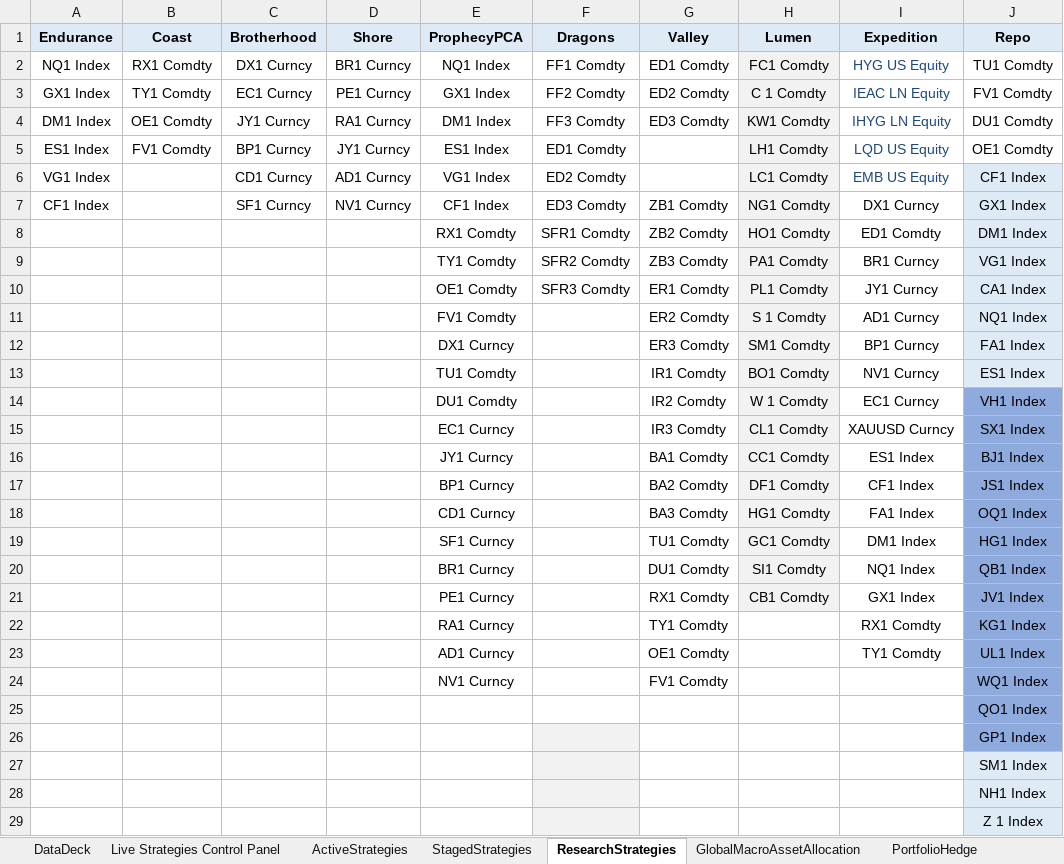
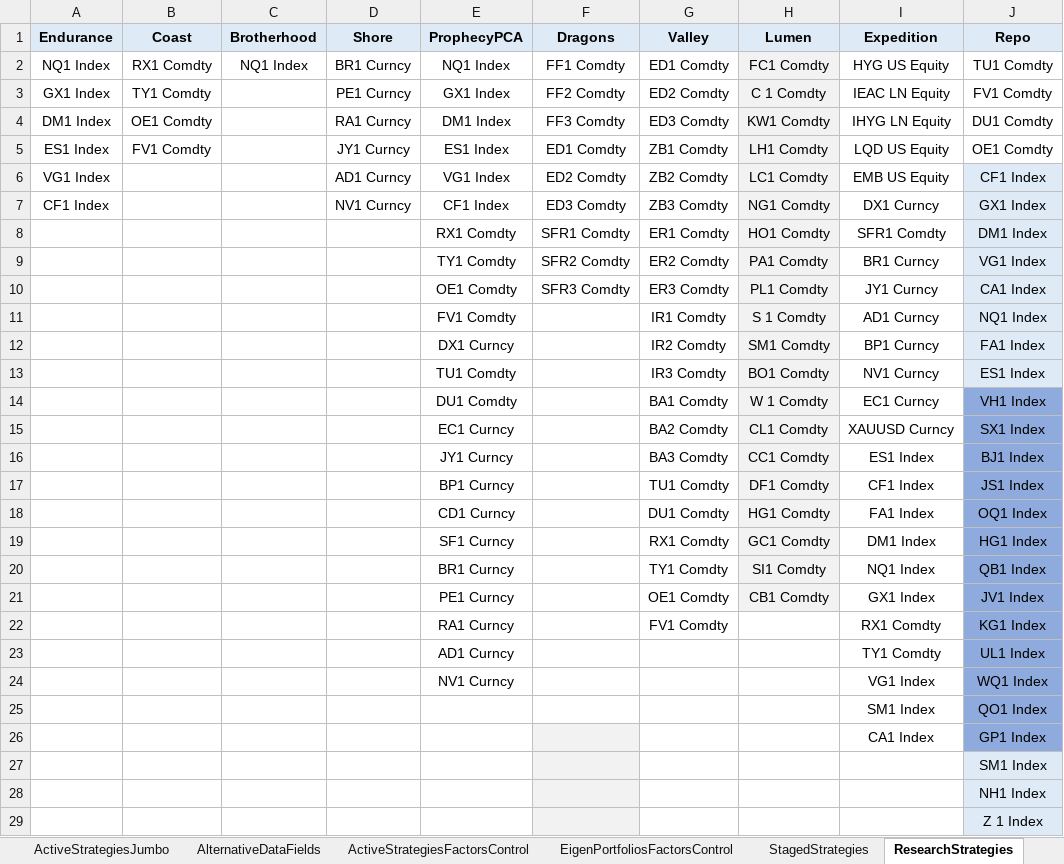
Before and after one commit to pitGitHub2016/PyPhD_Github, an Excel workbook: AssetsDashboard.xlsx, sheet ResearchStrategies, drawn as a sheet; only a part is shown; values as stored, in another font and other column widths than the file's, no borders; the diff names each change by its address in the sheet, - before the commit and + after, or states it on an @@ line.

```diff
--- a/AssetsDashboard.xlsx (sheet ResearchStrategies)
+++ b/AssetsDashboard.xlsx (sheet ResearchStrategies)
+sheet tab: ActiveStrategiesJumbo
+sheet tab: AlternativeDataFields
+sheet tab: ActiveStrategiesFactorsControl
+sheet tab: EigenPortfoliosFactorsControl
-C2 (Brotherhood): DX1 Curncy
+C2 (Brotherhood): NQ1 Index
-I2:I6 text colour: #1F497D
+I2:I6 text colour: black
-C3 (Brotherhood): EC1 Curncy
+C3 (Brotherhood): (empty)
-C4 (Brotherhood): JY1 Curncy
+C4 (Brotherhood): (empty)
-C5 (Brotherhood): BP1 Curncy
+C5 (Brotherhood): (empty)
-G5 (Valley): (empty)
+G5 (Valley): ZB1 Comdty
-C6 (Brotherhood): CD1 Curncy
+C6 (Brotherhood): (empty)
-G6 (Valley): (empty)
+G6 (Valley): ZB2 Comdty
-C7 (Brotherhood): SF1 Curncy
+C7 (Brotherhood): (empty)
-G7 (Valley): ZB1 Comdty
+G7 (Valley): ZB3 Comdty
-G8 (Valley): ZB2 Comdty
+G8 (Valley): ER1 Comdty
-I8 (Expedition): ED1 Comdty
+I8 (Expedition): SFR1 Comdty
-G9 (Valley): ZB3 Comdty
+G9 (Valley): ER2 Comdty
-G10 (Valley): ER1 Comdty
+G10 (Valley): ER3 Comdty
-G11 (Valley): ER2 Comdty
+G11 (Valley): IR1 Comdty
-G12 (Valley): ER3 Comdty
+G12 (Valley): IR2 Comdty
-G13 (Valley): IR1 Comdty
+G13 (Valley): IR3 Comdty
-G14 (Valley): IR2 Comdty
+G14 (Valley): BA1 Comdty
-G15 (Valley): IR3 Comdty
+G15 (Valley): BA2 Comdty
-G16 (Valley): BA1 Comdty
+G16 (Valley): BA3 Comdty
-G17 (Valley): BA2 Comdty
+G17 (Valley): TU1 Comdty
-G18 (Valley): BA3 Comdty
+G18 (Valley): DU1 Comdty
-G19 (Valley): TU1 Comdty
+G19 (Valley): RX1 Comdty
-G20 (Valley): DU1 Comdty
+G20 (Valley): TY1 Comdty
-G21 (Valley): RX1 Comdty
+G21 (Valley): OE1 Comdty
-G22 (Valley): TY1 Comdty
+G22 (Valley): FV1 Comdty
-G23 (Valley): OE1 Comdty
+G23 (Valley): (empty)
-G24 (Valley): FV1 Comdty
+G24 (Valley): (empty)
-I24 (Expedition): (empty)
+I24 (Expedition): VG1 Index
-I25 (Expedition): (empty)
+I25 (Expedition): SM1 Index
-I26 (Expedition): (empty)
+I26 (Expedition): CA1 Index
```
Also changed, not shown: sheet DataDeck, sheet Galileo, sheet ActiveStrategies, sheet MSQIS Indexes, sheet GlobalMacroAssetAllocation, sheet Live Strategies Control Panel, 1 more sheet, other sheet tabs, formulas that keep their value, Bloomberg_Key_ECO_Indicators.xlsx, IndicatorsDashboard.xlsx, 11 other files.
